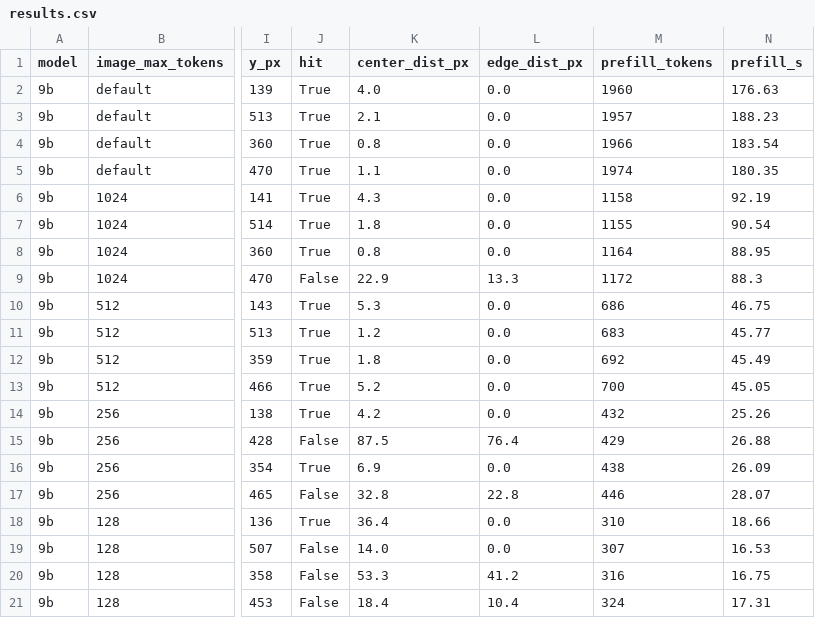
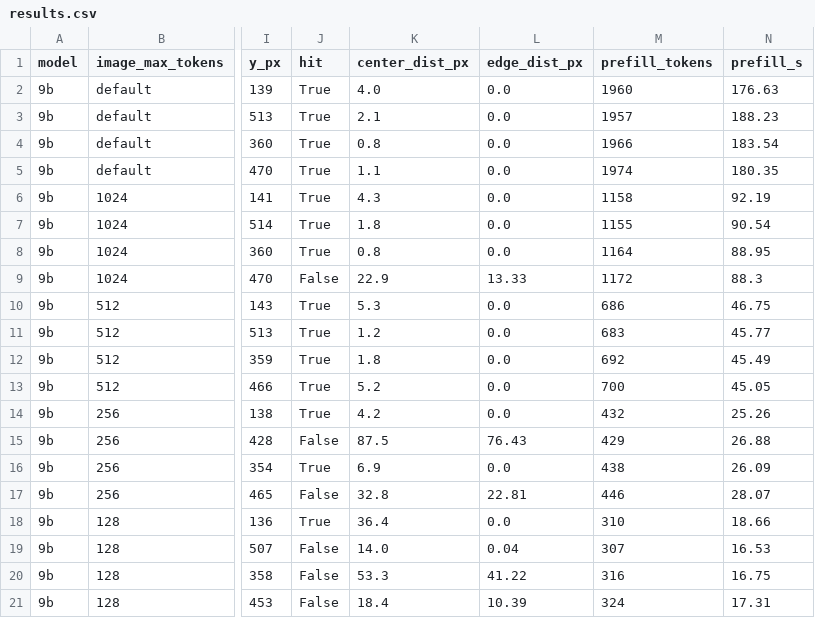
Before and after one commit to noech373/holo-playground, a CSV file: results/20261118-111520-9b/results.csv, drawn as a sheet; only a part is shown, gaps mark what is left out; the diff names each change by its address in the sheet, - before the commit and + after, or states it on an @@ line.

Commit message:
Extract llama-server management into server.py
sweep.py now imports start/stop/health helpers from server.py so the
web agent can reuse them. edge_dist_px is rounded to 2 decimals (a miss
can be a few hundredths of a pixel outside the box); results and README
numbers updated accordingly.

```diff
--- a/results/20261118-111520-9b/results.csv
+++ b/results/20261118-111520-9b/results.csv
-L9 (edge_dist_px): 13.3
+L9 (edge_dist_px): 13.33
-L15 (edge_dist_px): 76.4
+L15 (edge_dist_px): 76.43
-L17 (edge_dist_px): 22.8
+L17 (edge_dist_px): 22.81
-L19 (edge_dist_px): 0.0
+L19 (edge_dist_px): 0.04
-L20 (edge_dist_px): 41.2
+L20 (edge_dist_px): 41.22
-L21 (edge_dist_px): 10.4
+L21 (edge_dist_px): 10.39
```
Also changed, not shown: results/20261118-103926-4b/results.csv, 3 other files.
